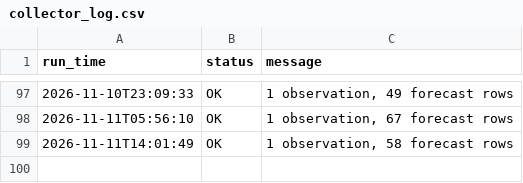
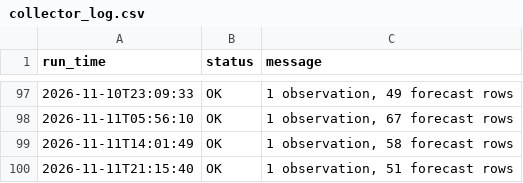
Before and after one commit to imannajihahzainol/IOT-WEATHER-PROJECT, a CSV file: data/collector_log.csv, drawn as a sheet; only a part is shown, gaps mark what is left out; the diff names each change by its address in the sheet, - before the commit and + after, or states it on an @@ line.

```diff
--- a/data/collector_log.csv
+++ b/data/collector_log.csv
+row 100: 2026-11-11T21:15:40 | OK | 1 observation, 51 forecast rows
```
Also changed, not shown: data/forecasts.csv, data/observations.csv, 1 other file.
